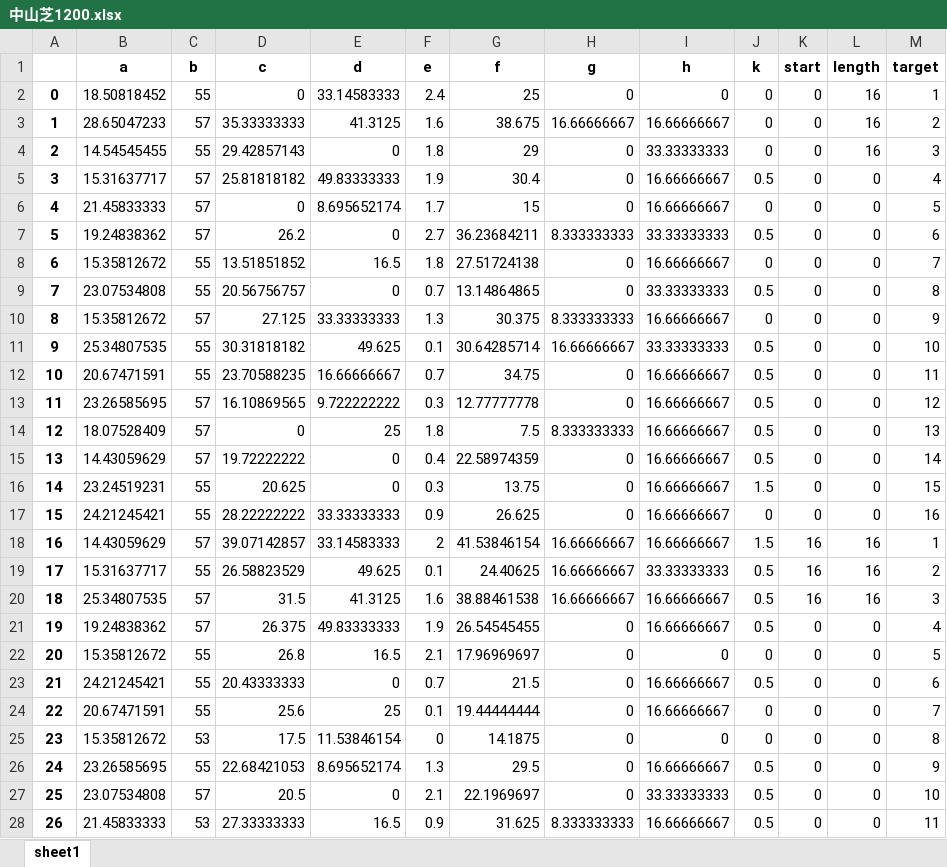
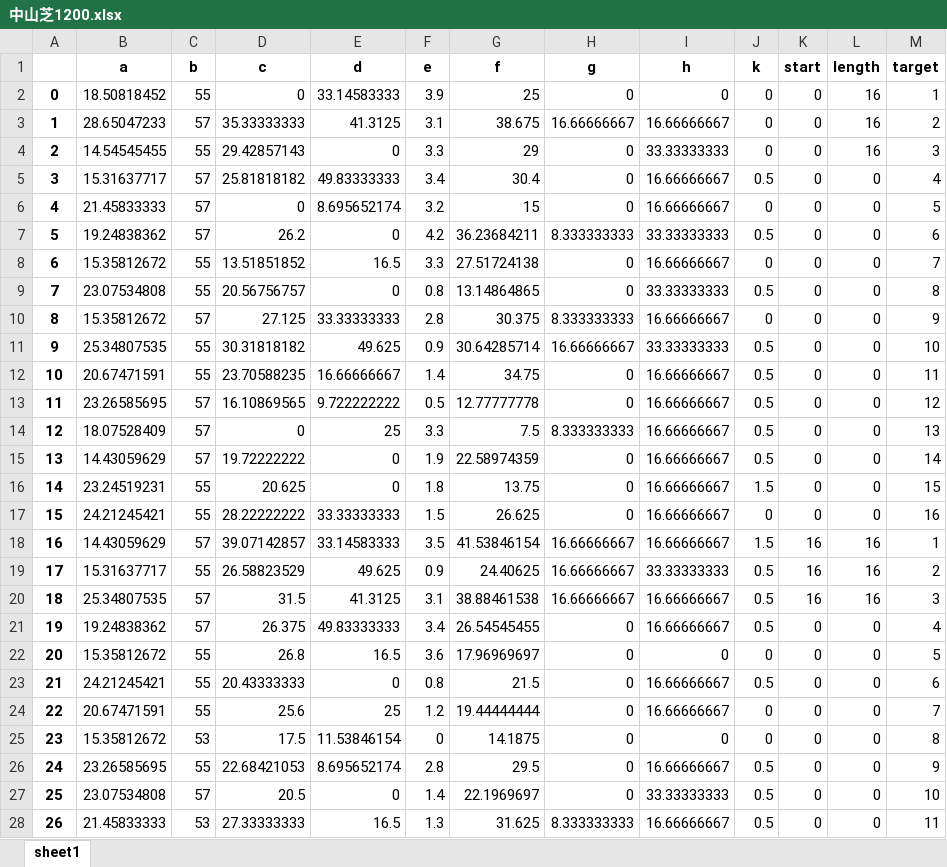
Before and after one commit to axxxhiratani/AkioAI, an Excel workbook: AkioAI/race_data/中山芝1200.xlsx, sheet sheet1, drawn as a sheet; only a part is shown; values as stored, in another font and other column widths than the file's, no borders; the diff covers the shown part only; the diff names each change by its address in the sheet, - before the commit and + after, or states it on an @@ line.

```diff
--- a/AkioAI/race_data/中山芝1200.xlsx (sheet sheet1)
+++ b/AkioAI/race_data/中山芝1200.xlsx (sheet sheet1)
-F2 (e): 2.4
+F2 (e): 3.9
-F3 (e): 1.6
+F3 (e): 3.1
-F4 (e): 1.8
+F4 (e): 3.3
-F5 (e): 1.9
+F5 (e): 3.4
-F6 (e): 1.7
+F6 (e): 3.2
-F7 (e): 2.7
+F7 (e): 4.2
-F8 (e): 1.8
+F8 (e): 3.3
-F9 (e): 0.7
+F9 (e): 0.8
-F10 (e): 1.3
+F10 (e): 2.8
-F11 (e): 0.1
+F11 (e): 0.9
-F12 (e): 0.7
+F12 (e): 1.4
-F13 (e): 0.3
+F13 (e): 0.5
-F14 (e): 1.8
+F14 (e): 3.3
-F15 (e): 0.4
+F15 (e): 1.9
-F16 (e): 0.3
+F16 (e): 1.8
-F17 (e): 0.9
+F17 (e): 1.5
-F18 (e): 2
+F18 (e): 3.5
-F19 (e): 0.1
+F19 (e): 0.9
-F20 (e): 1.6
+F20 (e): 3.1
-F21 (e): 1.9
+F21 (e): 3.4
-F22 (e): 2.1
+F22 (e): 3.6
-F23 (e): 0.7
+F23 (e): 0.8
-F24 (e): 0.1
+F24 (e): 1.2
-F26 (e): 1.3
+F26 (e): 2.8
-F27 (e): 2.1
+F27 (e): 1.4
-F28 (e): 0.9
+F28 (e): 1.3
```
Also changed, not shown: 248 edited cells elsewhere in this sheet, AkioAI/System_Tend/log.xlsx, AkioAI/maxinfo/中山芝1200.xlsx, 9 other files.
